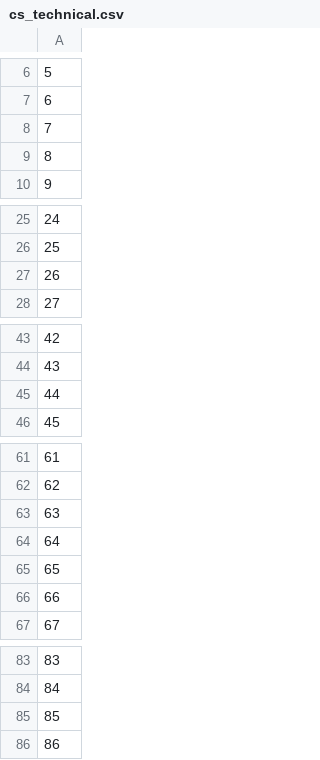
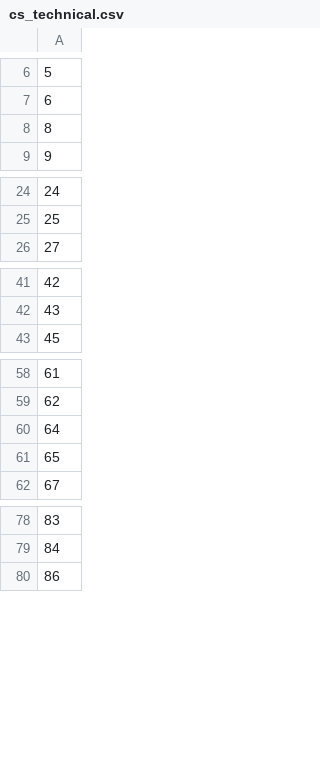
Before and after one commit to kxz167/csds234-final_project, a CSV file: _database/cs_technical.csv, drawn as a sheet; only a part is shown, gaps mark what is left out; the diff names each change by its address in the sheet, - before the commit and + after, or states it on an @@ line.

```diff
--- a/_database/cs_technical.csv
+++ b/_database/cs_technical.csv
-row 8: 7
-row 27: 26
-row 45: 44
-row 63: 63
-row 66: 66
-row 85: 85
```
Also changed, not shown: 2 other files.
